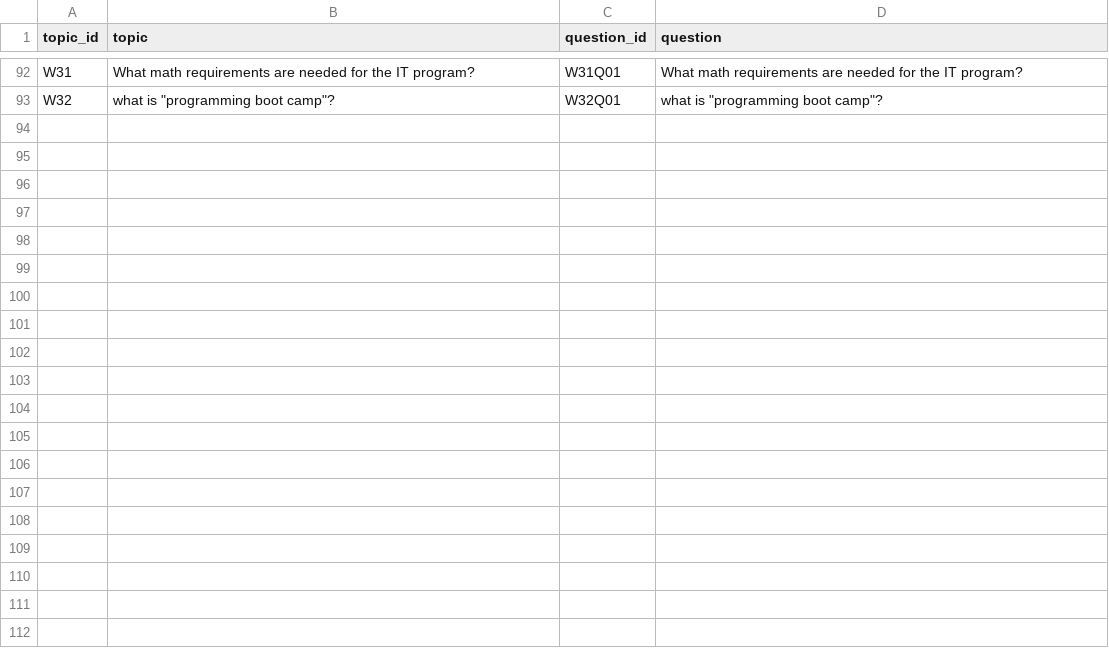
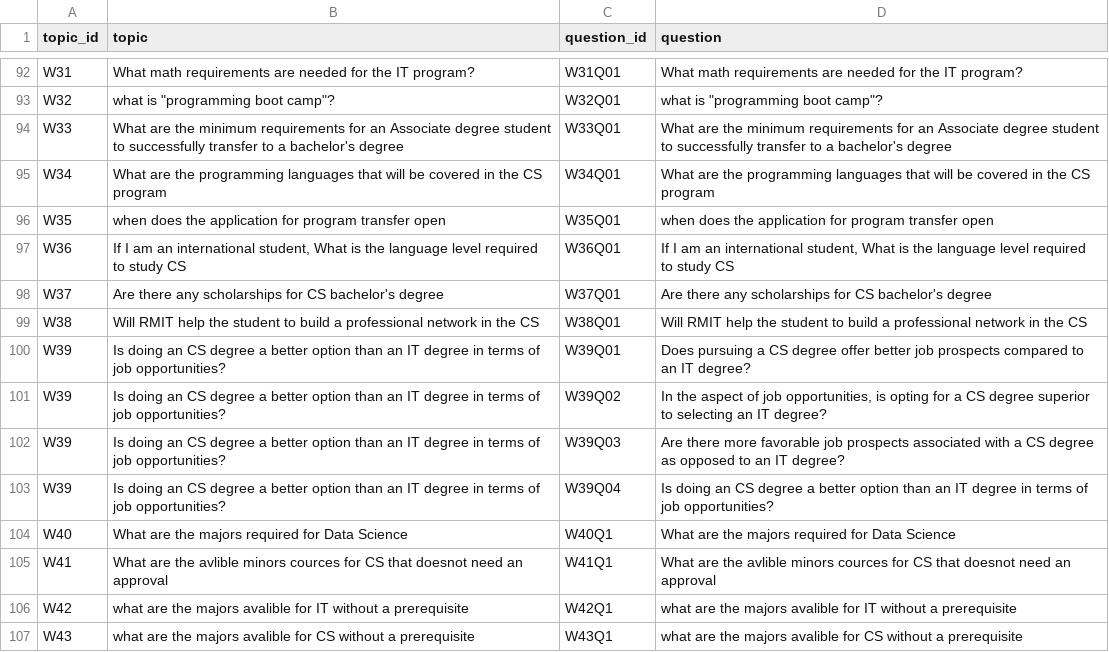
Before and after one commit to sachinpc1993/walert, a CSV file: quantitative_eval/data/topics.csv, drawn as a sheet; only a part is shown, gaps mark what is left out.

```diff
--- a/quantitative_eval/data/topics.csv
+++ b/quantitative_eval/data/topics.csv
@@ -93 +93,15 @@ W31,What math requirements are needed for the IT program?,W31Q01,What math requi
 W32,"what is ""programming boot camp""?",W32Q01,"what is ""programming boot camp""?"
+W33,What are the minimum requirements for an Associate degree student to successfully transfer to a bachelor's degree,W33Q01,What are the minimum requirements for an Associate degree student to successfully transfer to a bachelor's degree
+W34,What are the programming languages that will be covered in the CS program,W34Q01,What are the programming languages that will be covered in the CS program
+W35,when does the application for program transfer open,W35Q01,when does the application for program transfer open
+W36,"If I am an international student, What is the language level required to study CS",W36Q01,"If I am an international student, What is the language level required to study CS"
+W37,Are there any scholarships for CS bachelor's degree,W37Q01,Are there any scholarships for CS bachelor's degree
+W38,Will RMIT help the student to build a professional network in the CS,W38Q01,Will RMIT help the student to build a professional network in the CS
+W39,Is doing an CS degree a better option than an IT degree in terms of job opportunities?,W39Q01,Does pursuing a CS degree offer better job prospects compared to an IT degree?
+W39,Is doing an CS degree a better option than an IT degree in terms of job opportunities?,W39Q02,"In the aspect of job opportunities, is opting for a CS degree superior to selecting an IT degree?"
+W39,Is doing an CS degree a better option than an IT degree in terms of job opportunities?,W39Q03,Are there more favorable job prospects associated with a CS degree as opposed to an IT degree?
+W39,Is doing an CS degree a better option than an IT degree in terms of job opportunities?,W39Q04,Is doing an CS degree a better option than an IT degree in terms of job opportunities?
+W40,What are the majors required for Data Science,W40Q1,What are the majors required for Data Science
+W41,What are the avlible minors cources for CS that doesnot need an approval,W41Q1,What are the avlible minors cources for CS that doesnot need an approval
+W42,what are the majors avalible for IT without a prerequisite,W42Q1,what are the majors avalible for IT without a prerequisite
+W43,what are the majors avalible for CS without a prerequisite,W43Q1,what are the majors avalible for CS without a prerequisite
```
Also changed, not shown: quantitative_eval/data/collection.csv, 19 other files.
